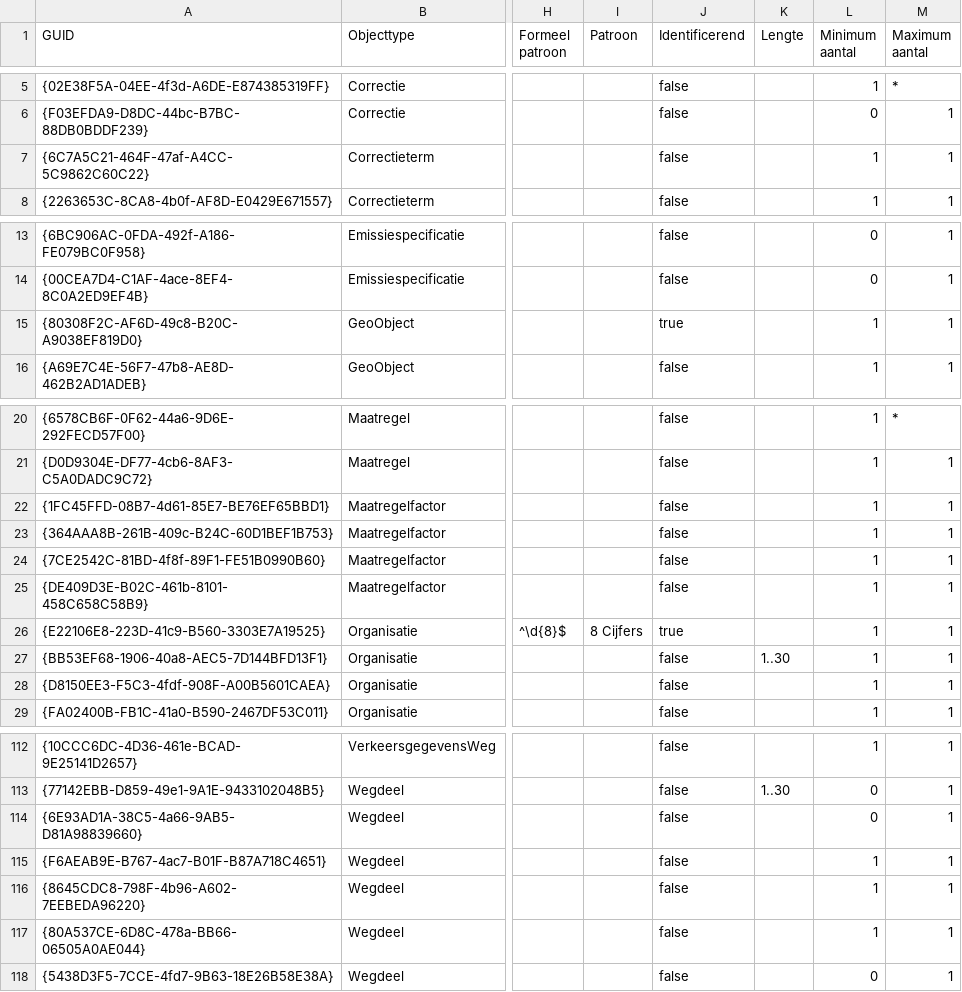
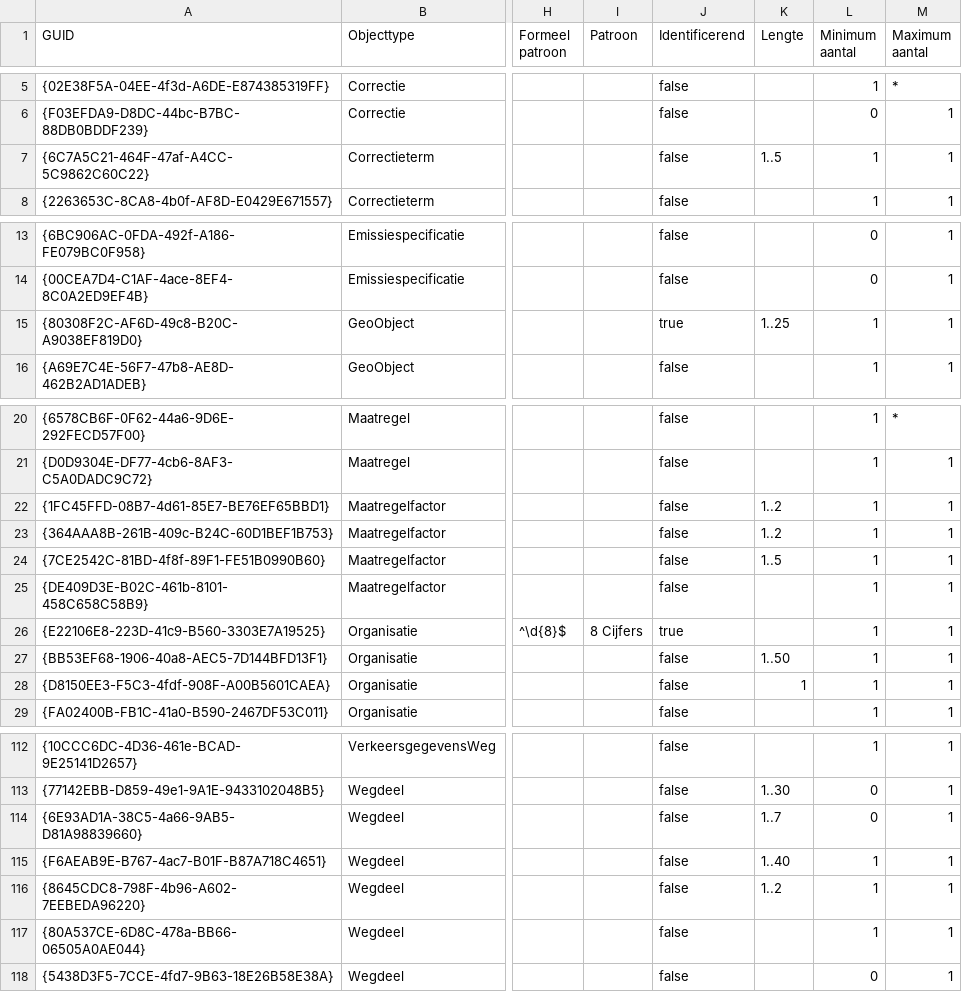
Before and after one commit to rivm-syso/CIMLK, a CSV file: informatiemodel/Attributen export.csv, drawn as a sheet; only a part is shown, gaps mark what is left out; the diff names each change by its address in the sheet, - before the commit and + after, or states it on an @@ line.

Commit message:
lengtes van velden aangepast

```diff
--- a/informatiemodel/Attributen export.csv
+++ b/informatiemodel/Attributen export.csv
-K7 (Lengte): (empty)
+K7 (Lengte): 1..5
-K15 (Lengte): (empty)
+K15 (Lengte): 1..25
-K22:K23 (Lengte): (empty)
+K22:K23 (Lengte): 1..2
-K24 (Lengte): (empty)
+K24 (Lengte): 1..5
-K27 (Lengte): 1..30
+K27 (Lengte): 1..50
-K28 (Lengte): (empty)
+K28 (Lengte): 1
-K114 (Lengte): (empty)
+K114 (Lengte): 1..7
-K115 (Lengte): (empty)
+K115 (Lengte): 1..40
-K116 (Lengte): (empty)
+K116 (Lengte): 1..2
```
Also changed, not shown: 24 other files.
